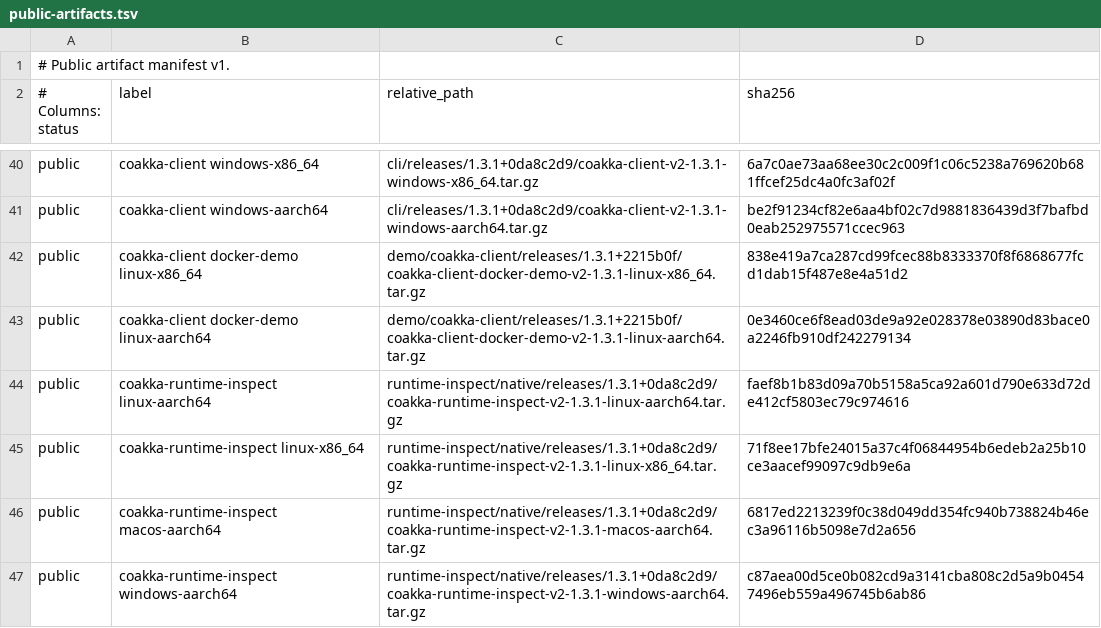
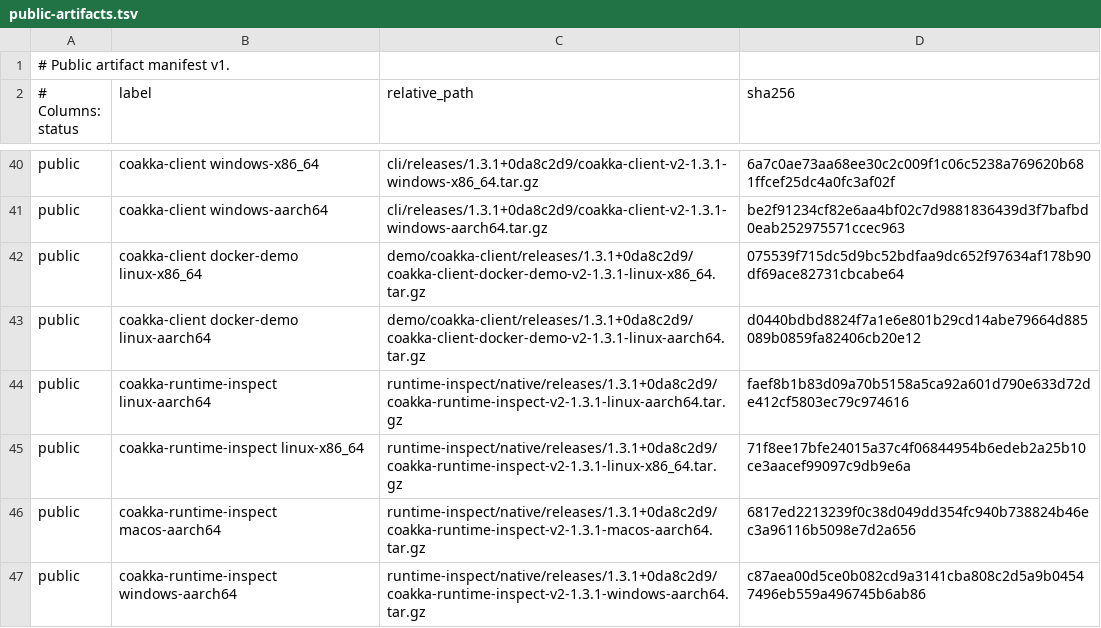
Before and after one commit to phuong-tran/coakka-publish, a TSV file: artifacts/public-artifacts.tsv, drawn as a sheet; only a part is shown, gaps mark what is left out.

Commit message:
release: refresh docker hotfix artifacts

```diff
--- a/artifacts/public-artifacts.tsv
+++ b/artifacts/public-artifacts.tsv
@@ -41,4 +41,4 @@ public	coakka-client windows-x86_64	cli/releases/1.3.1+0da8c2d9/coakka-client-v2
 public	coakka-client windows-aarch64	cli/releases/1.3.1+0da8c2d9/coakka-client-v2-1.3.1-windows-aarch64.tar.gz	be2f91234cf82e6aa4bf02c7d9881836439d3f7bafbd0eab252975571ccec963
-public	coakka-client docker-demo linux-x86_64	demo/coakka-client/releases/1.3.1+2215b0f/coakka-client-docker-demo-v2-1.3.1-linux-x86_64.tar.gz	838e419a7ca287cd99fcec88b8333370f8f6868677fcd1dab15f487e8e4a51d2
-public	coakka-client docker-demo linux-aarch64	demo/coakka-client/releases/1.3.1+2215b0f/coakka-client-docker-demo-v2-1.3.1-linux-aarch64.tar.gz	0e3460ce6f8ead03de9a92e028378e03890d83bace0a2246fb910df242279134
+public	coakka-client docker-demo linux-x86_64	demo/coakka-client/releases/1.3.1+0da8c2d9/coakka-client-docker-demo-v2-1.3.1-linux-x86_64.tar.gz	075539f715dc5d9bc52bdfaa9dc652f97634af178b90df69ace82731cbcabe64
+public	coakka-client docker-demo linux-aarch64	demo/coakka-client/releases/1.3.1+0da8c2d9/coakka-client-docker-demo-v2-1.3.1-linux-aarch64.tar.gz	d0440bdbd8824f7a1e6e801b29cd14abe79664d885089b0859fa82406cb20e12
 public	coakka-runtime-inspect linux-aarch64	runtime-inspect/native/releases/1.3.1+0da8c2d9/coakka-runtime-inspect-v2-1.3.1-linux-aarch64.tar.gz	faef8b1b83d09a70b5158a5ca92a601d790e633d72de412cf5803ec79c974616
```
Also changed, not shown: 9 other files.
